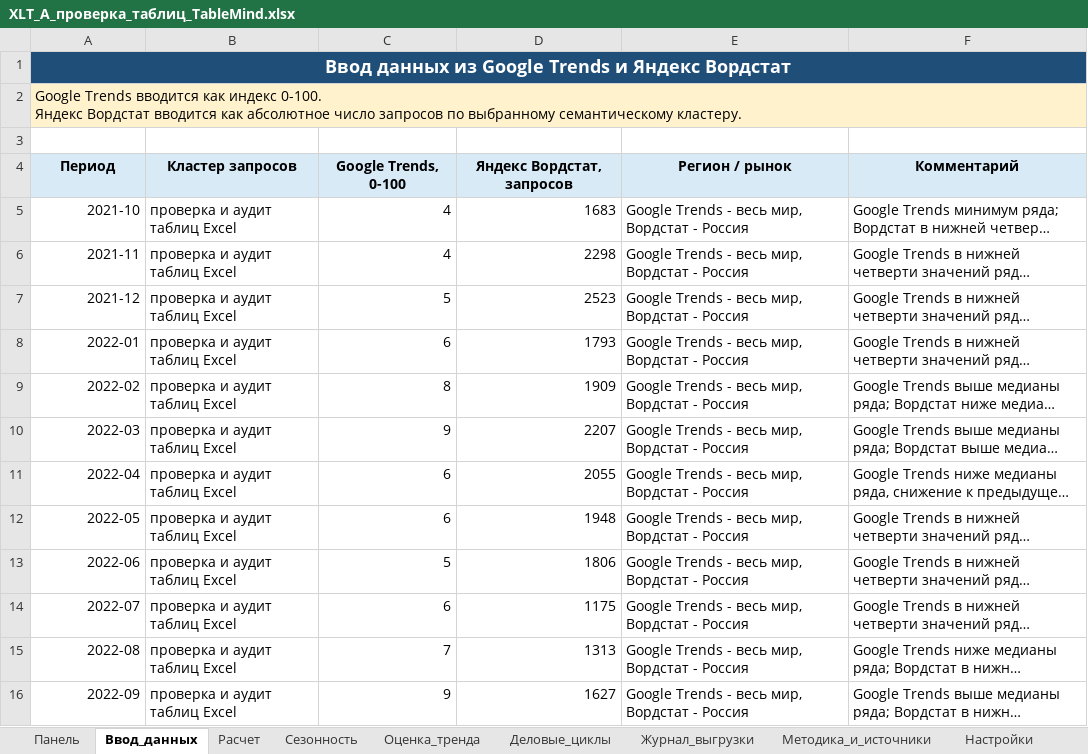
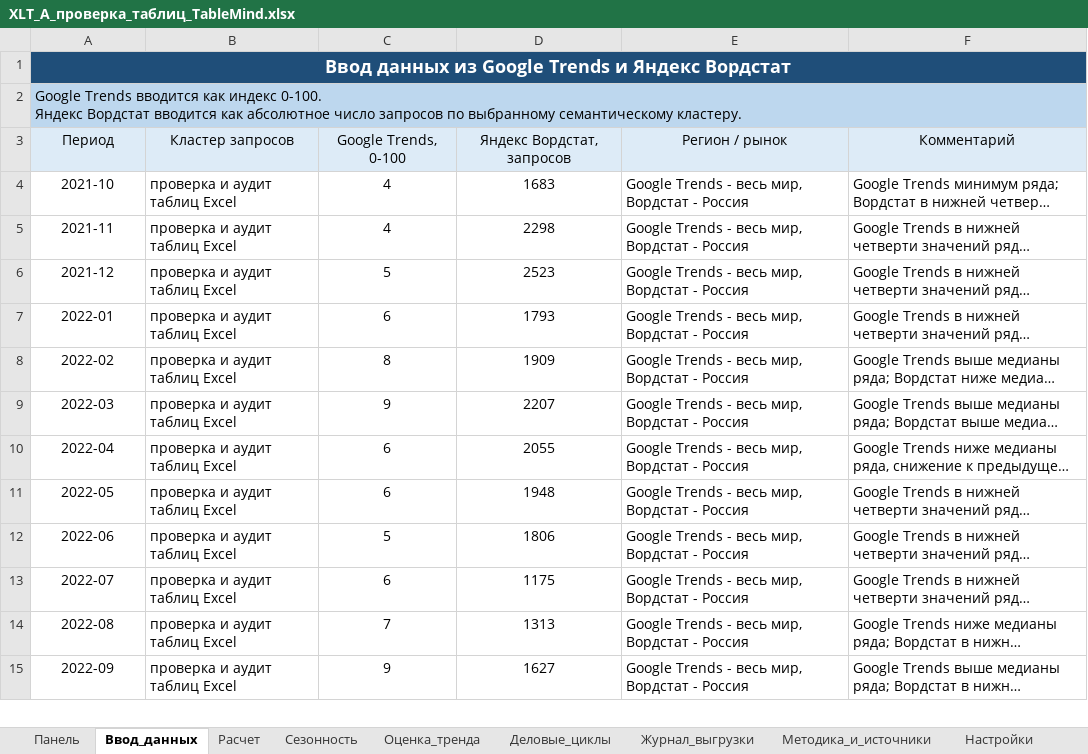
Before and after one commit to Asteliaa/TableMind_EB, an Excel workbook: ЛР1_Спрос_и_границы_рынка/Excel/XLT_A_проверка_таблиц_TableMind.xlsx, sheet Ввод_данных, drawn as a sheet; only a part is shown; long unchanged cells end in …; values as stored, in another font and other column widths than the file's, no borders; table styles not drawn; removed rows and columns are numbered as before the commit, all else as after; the diff covers the shown part only; the diff names each change by its address in the sheet, - before the commit and + after, or states it on an @@ line.

```diff
--- a/ЛР1_Спрос_и_границы_рынка/Excel/XLT_A_проверка_таблиц_TableMind.xlsx (sheet Ввод_данных)
+++ b/ЛР1_Спрос_и_границы_рынка/Excel/XLT_A_проверка_таблиц_TableMind.xlsx (sheet Ввод_данных)
-A2:F2 fill: #FFF2CC
+A2:F2 fill: #BDD7EE
-row 3: (empty)
-A3:F3 bold: on
+A3:F3 bold: off
-A4:A15 alignment: right
+A4:A15 alignment: center
-C4:D15 alignment: right
+C4:D15 alignment: center
```
Also changed, not shown: cell formats elsewhere in this sheet, sheet Журнал_выгрузки, sheet Методика_и_источники, sheet Настройки, sheet Сезонность, sheet Панель, sheet Деловые_циклы, 2 more sheets, formulas that keep their value, charts or pictures, ЛР1_Спрос_и_границы_рынка/Excel/XLT_A_только_GT_TableMind.xlsx, ЛР1_Спрос_и_границы_рынка/Excel/XLT_A_только_YW_TableMind.xlsx, 5 other files.
